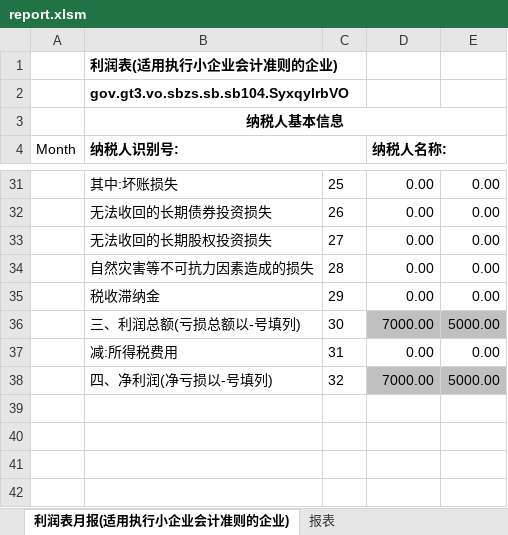
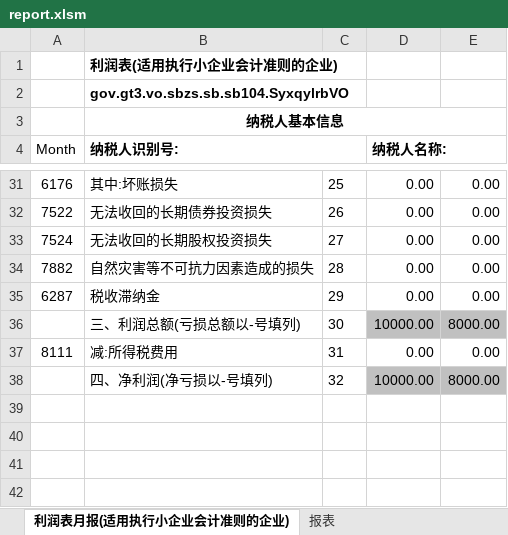
Before and after one commit to BananaAccounting/China, an Excel workbook: Report/report.xlsm, sheet 利润表月报(适用执行小企业会计准则的企业), drawn as a sheet; only a part is shown, gaps mark what is left out; values as stored, in another font and other column widths than the file's, no borders; the diff covers the shown part only; the diff names each change by its address in the sheet, - before the commit and + after, or states it on an @@ line.

```diff
--- a/Report/report.xlsm (sheet 利润表月报(适用执行小企业会计准则的企业))
+++ b/Report/report.xlsm (sheet 利润表月报(适用执行小企业会计准则的企业))
-A31 (Month): (empty)
+A31 (Month): 6176
-A32 (Month): (empty)
+A32 (Month): 7522
-A33 (Month): (empty)
+A33 (Month): 7524
-A34 (Month): (empty)
+A34 (Month): 7882
-A35 (Month): (empty)
+A35 (Month): 6287
-D36 (纳税人名称:): 7000.00
+D36 (纳税人名称:): 10000.00
-E36: 5000.00
+E36: 8000.00
-A37 (Month): (empty)
+A37 (Month): 8111
-D38 (纳税人名称:): 7000.00
+D38 (纳税人名称:): 10000.00
-E38: 5000.00
+E38: 8000.00
```
Also changed, not shown: 26 edited cells and cell formats elsewhere in this sheet, sheet 资产负债表(适用执行小企业会计准则的企业), charts or pictures, 1 other file.
